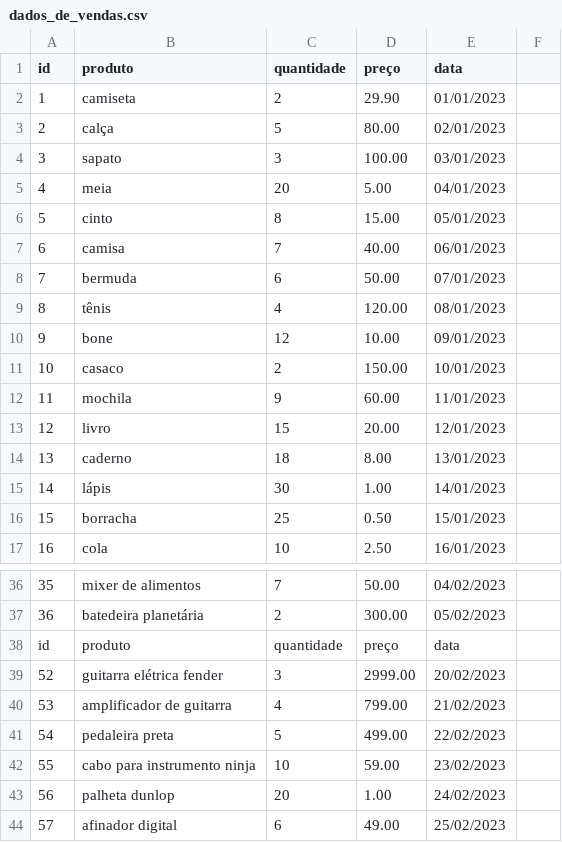
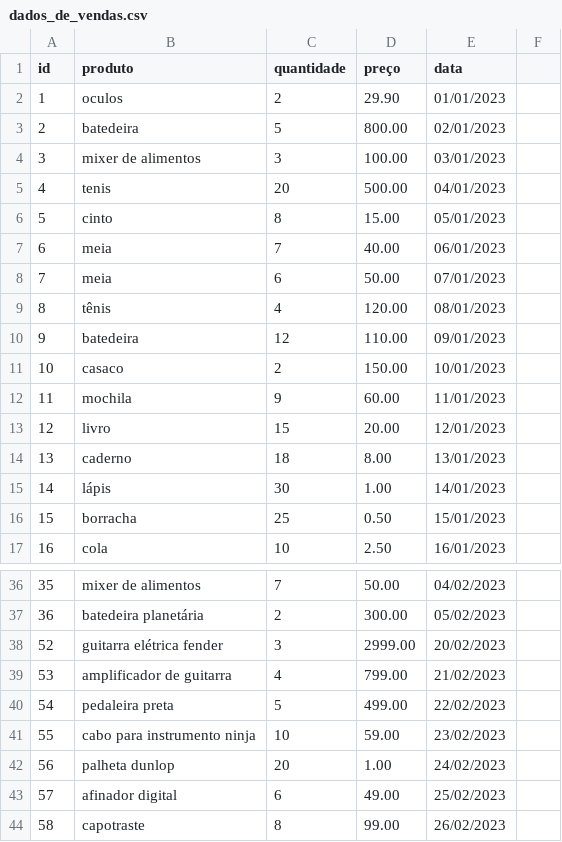
Before and after one commit to mariaangelicaoliveira/Projeto_AWS, a CSV file: Sprint_1/exercicios/ecommerce/dados_de_vendas.csv, drawn as a sheet; only a part is shown, gaps mark what is left out; the shorter side is filled out with more unchanged rows.

```diff
--- a/Sprint_1/exercicios/ecommerce/dados_de_vendas.csv
+++ b/Sprint_1/exercicios/ecommerce/dados_de_vendas.csv
@@ -1,11 +1,11 @@
 id,produto,quantidade,preço,data
-1,camiseta,2,29.90,01/01/2023
-2,calça,5,80.00,02/01/2023
-3,sapato,3,100.00,03/01/2023
-4,meia,20,5.00,04/01/2023
+1,oculos,2,29.90,01/01/2023
+2,batedeira,5,800.00,02/01/2023
+3,mixer de alimentos,3,100.00,03/01/2023
+4,tenis,20,500.00,04/01/2023
 5,cinto,8,15.00,05/01/2023
-6,camisa,7,40.00,06/01/2023
-7,bermuda,6,50.00,07/01/2023
+6,meia,7,40.00,06/01/2023
+7,meia,6,50.00,07/01/2023
 8,tênis,4,120.00,08/01/2023
-9,bone,12,10.00,09/01/2023
+9,batedeira,12,110.00,09/01/2023
 10,casaco,2,150.00,10/01/2023
@@ -37,3 +37,2 @@ id,produto,quantidade,preço,data
 36,batedeira planetária,2,300.00,05/02/2023
-id,produto,quantidade,preço,data
 52,guitarra elétrica fender,3,2999.00,20/02/2023
```
Also changed, not shown: 5 other files.
